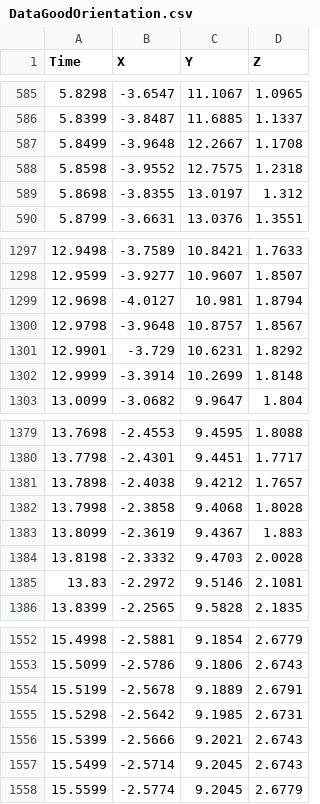
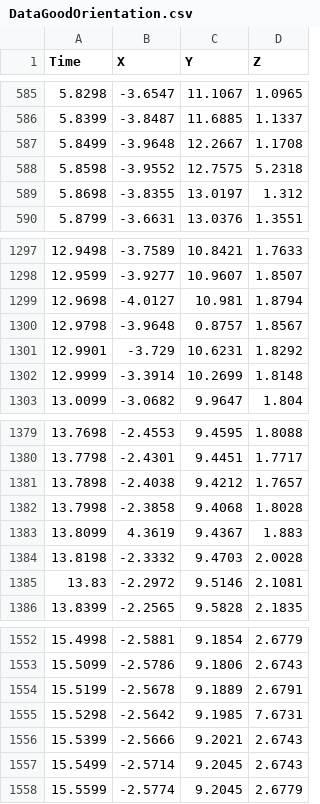
Before and after one commit to NCMlab/HealthSignalsClass, a CSV file: DataGoodOrientation.csv, drawn as a sheet; only a part is shown, gaps mark what is left out.

Commit message:
Update DataGoodOrientation.csv

```diff
--- a/DataGoodOrientation.csv
+++ b/DataGoodOrientation.csv
@@ -587,3 +587,3 @@ Time,X,Y,Z
 5.8499,-3.9648,12.2667,1.1708
-5.8598,-3.9552,12.7575,1.2318
+5.8598,-3.9552,12.7575,5.2318
 5.8698,-3.8355,13.0197,1.312
@@ -1299,3 +1299,3 @@ Time,X,Y,Z
 12.9698,-4.0127,10.981,1.8794
-12.9798,-3.9648,10.8757,1.8567
+12.9798,-3.9648,0.8757,1.8567
 12.9901,-3.729,10.6231,1.8292
@@ -1382,3 +1382,3 @@ Time,X,Y,Z
 13.7998,-2.3858,9.4068,1.8028
-13.8099,-2.3619,9.4367,1.883
+13.8099,4.3619,9.4367,1.883
 13.8198,-2.3332,9.4703,2.0028
@@ -1554,3 +1554,3 @@ Time,X,Y,Z
 15.5199,-2.5678,9.1889,2.6791
-15.5298,-2.5642,9.1985,2.6731
+15.5298,-2.5642,9.1985,7.6731
 15.5399,-2.5666,9.2021,2.6743
```
